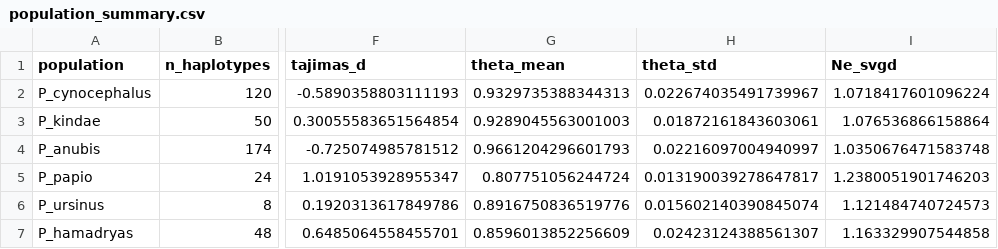
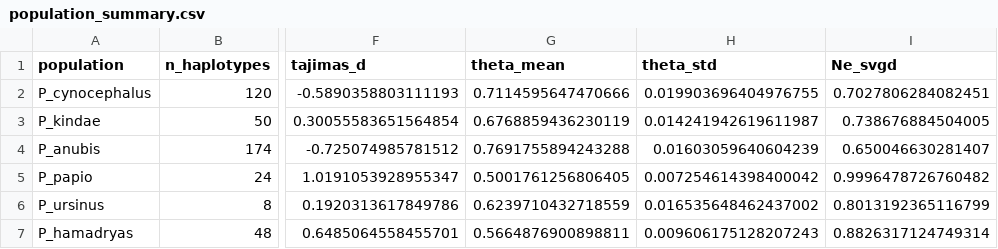
Before and after one commit to munch-group/emma-giraf, a CSV file: notebooks/results/population_summary.csv, drawn as a sheet; only a part is shown, gaps mark what is left out; the diff names each change by its address in the sheet, - before the commit and + after, or states it on an @@ line.

```diff
--- a/notebooks/results/population_summary.csv
+++ b/notebooks/results/population_summary.csv
-G2 (theta_mean): 0.9329735388344313
+G2 (theta_mean): 0.7114595647470666
-H2 (theta_std): 0.022674035491739967
+H2 (theta_std): 0.019903696404976755
-I2 (Ne_svgd): 1.0718417601096224
+I2 (Ne_svgd): 0.7027806284082451
-G3 (theta_mean): 0.9289045563001003
+G3 (theta_mean): 0.6768859436230119
-H3 (theta_std): 0.01872161843603061
+H3 (theta_std): 0.014241942619611987
-I3 (Ne_svgd): 1.076536866158864
+I3 (Ne_svgd): 0.738676884504005
-G4 (theta_mean): 0.9661204296601793
+G4 (theta_mean): 0.7691755894243288
-H4 (theta_std): 0.02216097004940997
+H4 (theta_std): 0.01603059640604239
-I4 (Ne_svgd): 1.0350676471583748
+I4 (Ne_svgd): 0.650046630281407
-G5 (theta_mean): 0.807751056244724
+G5 (theta_mean): 0.5001761256806405
-H5 (theta_std): 0.013190039278647817
+H5 (theta_std): 0.007254614398400042
-I5 (Ne_svgd): 1.2380051901746203
+I5 (Ne_svgd): 0.9996478726760482
-G6 (theta_mean): 0.8916750836519776
+G6 (theta_mean): 0.6239710432718559
-H6 (theta_std): 0.015602140390845074
+H6 (theta_std): 0.016535648462437002
-I6 (Ne_svgd): 1.121484740724573
+I6 (Ne_svgd): 0.8013192365116799
-G7 (theta_mean): 0.8596013852256609
+G7 (theta_mean): 0.5664876900898811
-H7 (theta_std): 0.02423124388561307
+H7 (theta_std): 0.009606175128207243
-I7 (Ne_svgd): 1.163329907544858
+I7 (Ne_svgd): 0.8826317124749314
```
Also changed, not shown: notebooks/results/svgd_results.csv, 3 other files.
